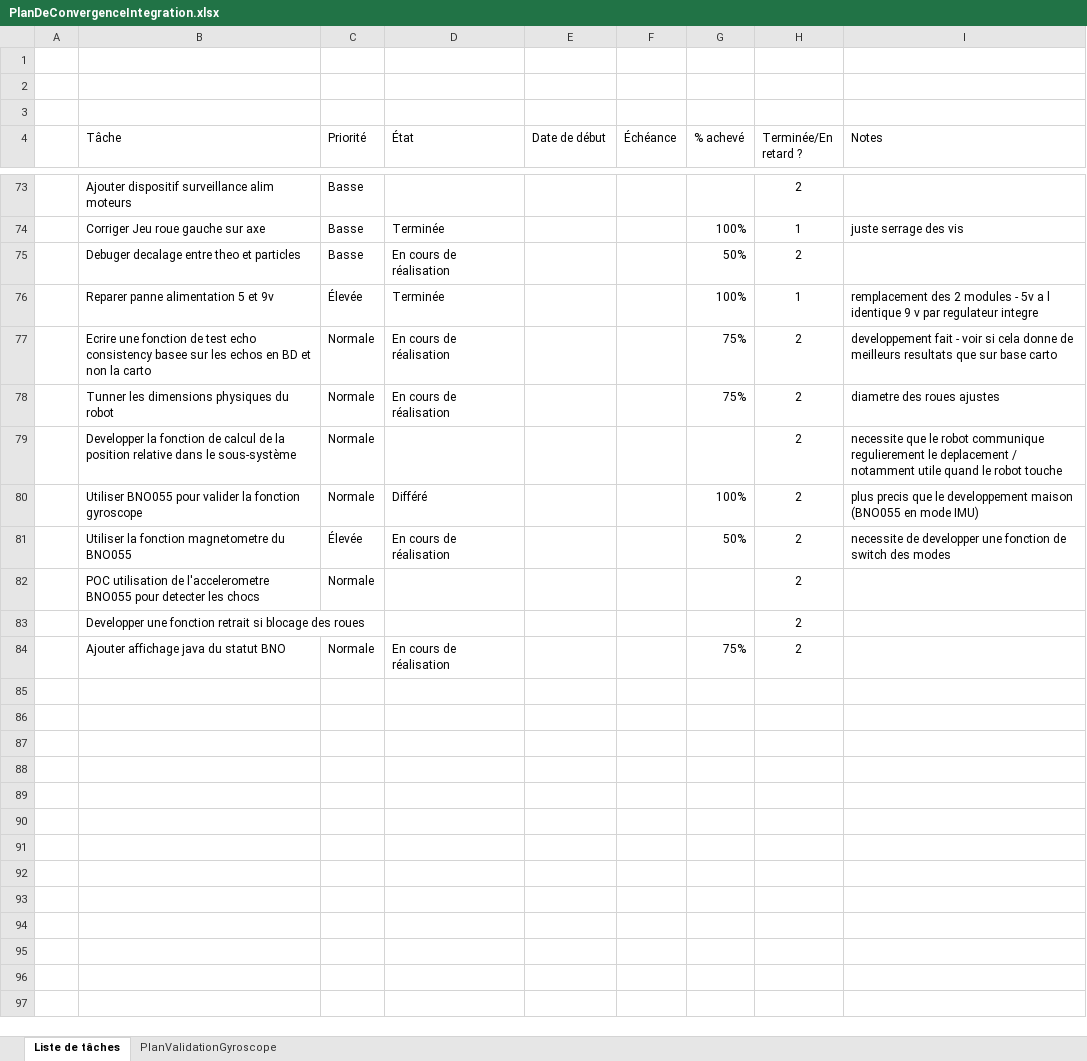
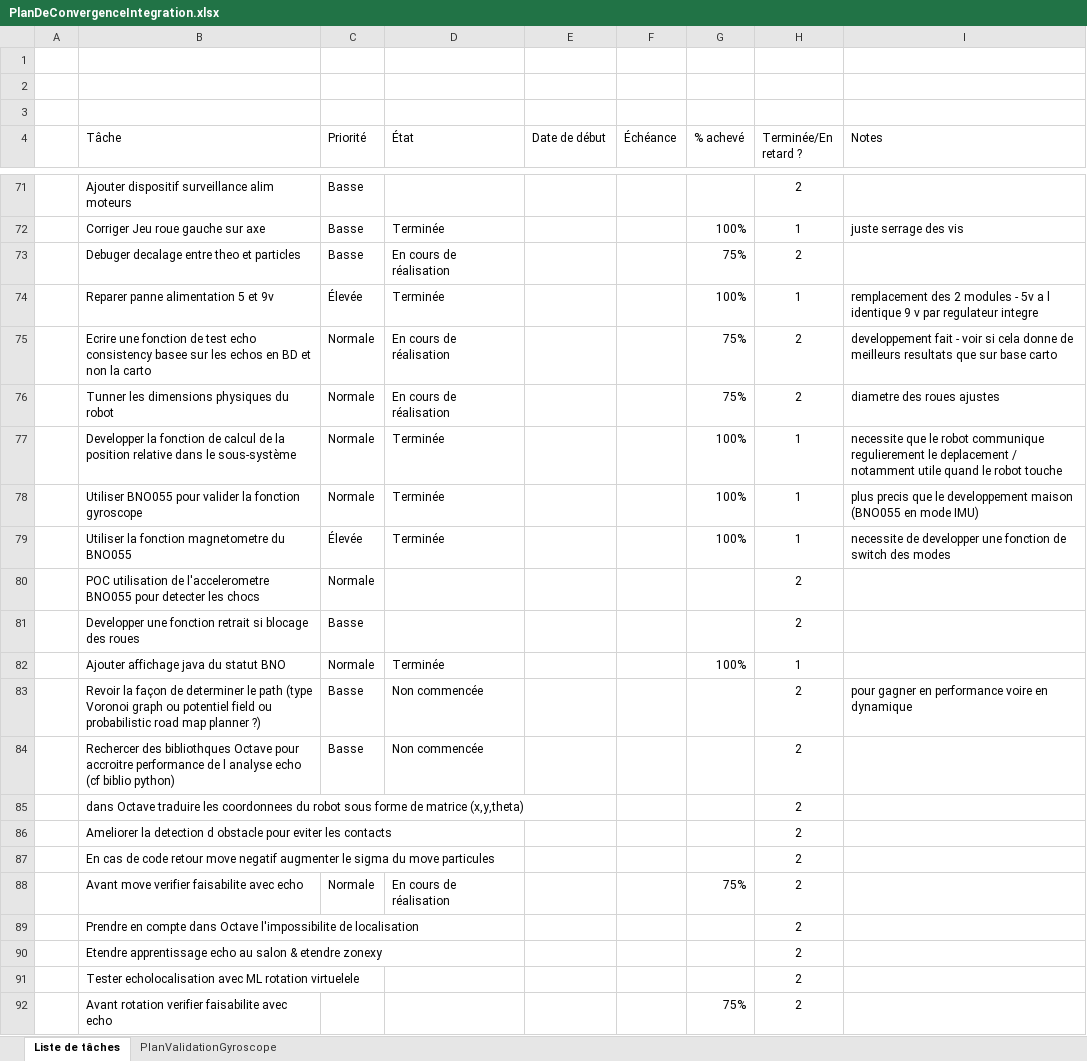
Before and after one commit to cuillerj/ApeRobot, an Excel workbook: ProjectDocumention/PlanDeConvergenceIntegration.xlsx, sheet Liste de tâches, drawn as a sheet; only a part is shown, gaps mark what is left out; values as stored, in another font and other column widths than the file's, no borders; charts and pictures and conditional formats and table styles not drawn; addresses are those after the commit; the diff covers the shown part only; the diff names each change by its address in the sheet, - before the commit and + after, or states it on an @@ line.

Commit message:
echo scan added before moves and rotations

```diff
--- a/ProjectDocumention/PlanDeConvergenceIntegration.xlsx (sheet Liste de tâches)
+++ b/ProjectDocumention/PlanDeConvergenceIntegration.xlsx (sheet Liste de tâches)
-G73 (% achevé): 50%
+G73 (% achevé): 75%
-D77 (État): (empty)
+D77 (État): Terminée
-G77 (% achevé): (empty)
+G77 (% achevé): 100%
-H77:H79 (Terminée/En retard ?): 2
+H77:H79 (Terminée/En retard ?): 1
-D78 (État): Différé
+D78 (État): Terminée
-D79 (État): En cours de réalisation
+D79 (État): Terminée
-G79 (% achevé): 50%
+G79 (% achevé): 100%
-C81 (Priorité): (empty)
+C81 (Priorité): Basse
-D82 (État): En cours de réalisation
+D82 (État): Terminée
-G82 (% achevé): 75%
+G82 (% achevé): 100%
-H82 (Terminée/En retard ?): 2
+H82 (Terminée/En retard ?): 1
+row 83:  | Revoir la façon de determiner le path (type Voronoi graph ou potentiel field ou probabilistic road map planner ?) | Basse | Non commencée |  |  |  | 2 | pour gagner en performance voire en dynamique
+row 84:  | Rechercer des bibliothques Octave pour accroitre performance de l analyse echo (cf biblio python) | Basse | Non commencée |  |  |  | 2
+row 85:  | dans Octave traduire les coordonnees du robot sous forme de matrice (x,y,theta) |  |  |  |  |  | 2
+row 86:  | Ameliorer la detection d obstacle pour eviter les contacts |  |  |  |  |  | 2
+row 87:  | En cas de code retour move negatif augmenter le sigma du move particules |  |  |  |  |  | 2
+row 88:  | Avant move verifier faisabilite avec echo | Normale | En cours de réalisation |  |  | 75% | 2
+row 89:  | Prendre en compte dans Octave l'impossibilite de localisation |  |  |  |  |  | 2
+row 90:  | Etendre apprentissage echo au salon & etendre zonexy |  |  |  |  |  | 2
+row 91:  | Tester echolocalisation avec ML rotation virtuelele |  |  |  |  |  | 2
+row 92:  | Avant rotation verifier faisabilite avec echo |  |  |  |  | 75% | 2
```
Also changed, not shown: 1 added row, 3 removed rows and 71 edited cells elsewhere in this sheet, ProjectPlan/ToDoList.xlsx, 7 other files.
